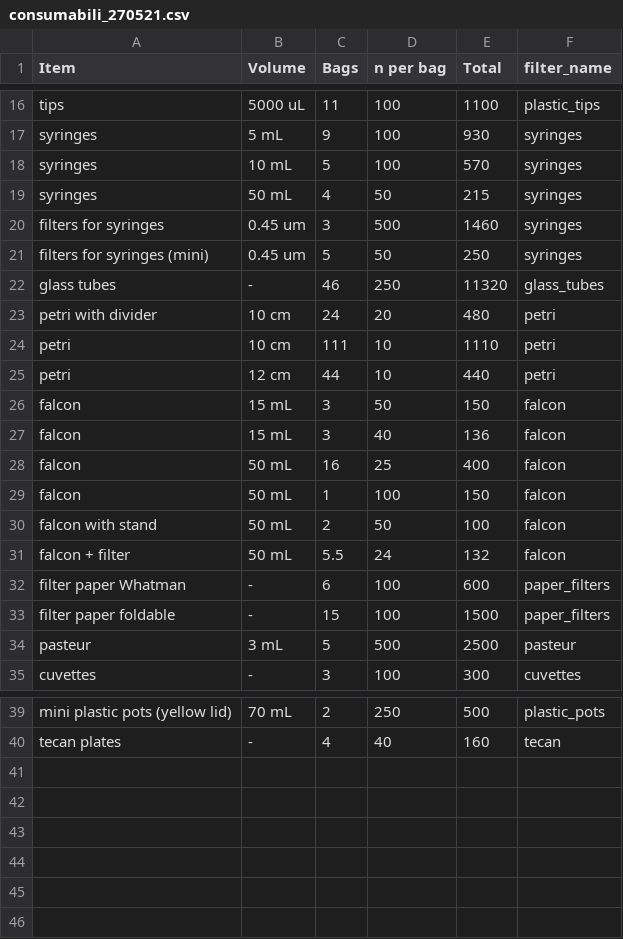
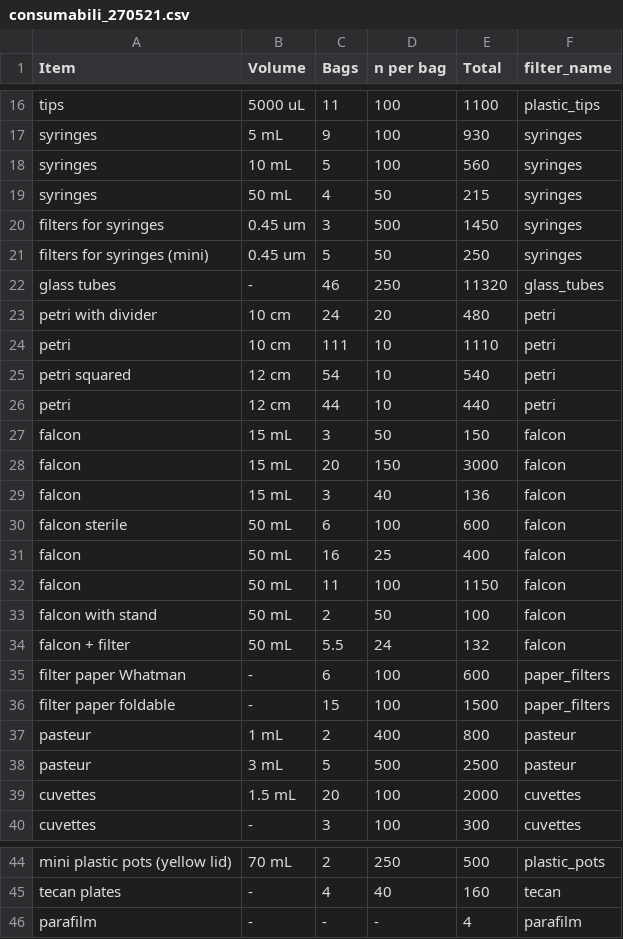
Before and after one commit to Fabio-Trevisan/storage_reagents_lab, a CSV file: consumabili_270521.csv, drawn as a sheet; only a part is shown, gaps mark what is left out; the diff covers the shown part only.

```diff
--- a/consumabili_270521.csv
+++ b/consumabili_270521.csv
@@ -17,5 +17,5 @@ tips;5000 uL;11;100;1100;plastic_tips
 syringes;5 mL;9;100;930;syringes
-syringes;10 mL;5;100;570;syringes
+syringes;10 mL;5;100;560;syringes
 syringes;50 mL;4;50;215;syringes
-filters for syringes;0.45 um;3;500;1460;syringes
+filters for syringes;0.45 um;3;500;1450;syringes
 filters for syringes (mini);0.45 um;5;50;250;syringes
@@ -24,7 +24,10 @@ petri with divider;10 cm;24;20;480;petri
 petri;10 cm;111;10;1110;petri
+petri squared;12 cm;54;10;540;petri
 petri;12 cm;44;10;440;petri
 falcon;15 mL;3;50;150;falcon
+falcon;15 mL;20;150;3000;falcon
 falcon;15 mL;3;40;136;falcon
+falcon sterile;50 mL;6;100;600;falcon
 falcon;50 mL;16;25;400;falcon
-falcon;50 mL;1;100;150;falcon
+falcon;50 mL;11;100;1150;falcon
 falcon with stand;50 mL;2;50;100;falcon
@@ -33,3 +36,5 @@ filter paper Whatman;-;6;100;600;paper_filters
 filter paper foldable;-;15;100;1500;paper_filters
+pasteur;1 mL;2;400;800;pasteur
 pasteur;3 mL;5;500;2500;pasteur
+cuvettes;1.5 mL;20;100;2000;cuvettes
 cuvettes;-;3;100;300;cuvettes
@@ -40 +45,2 @@ mini plastic pots (yellow lid);70 mL;2;250;500;plastic_pots
 tecan plates;-;4;40;160;tecan
+parafilm;-;-;-;4;parafilm
```
Also changed, not shown: 1 edited cell elsewhere in this file, reagenti_270521.csv, 4 other files.
